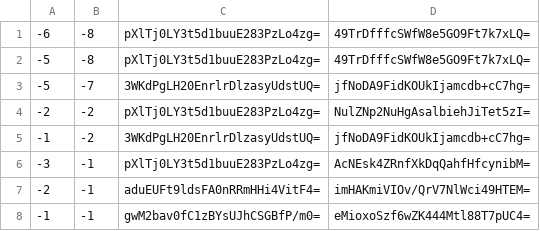
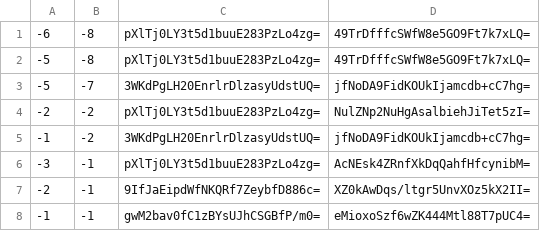
Before and after one commit to piperdeck/Fungi-Maps, a CSV file: Nether/tiles/zoom.-2/metadata/k.-1.-1.csv, drawn as a sheet.

```diff
--- a/Nether/tiles/zoom.-2/metadata/k.-1.-1.csv
+++ b/Nether/tiles/zoom.-2/metadata/k.-1.-1.csv
@@ -6,3 +6,3 @@
 -3,-1,pXlTj0LY3t5d1buuE283PzLo4zg=,AcNEsk4ZRnfXkDqQahfHfcynibM=
--2,-1,aduEUFt9ldsFA0nRRmHHi4VitF4=,imHAKmiVIOv/QrV7NlWci49HTEM=
+-2,-1,9IfJaEipdWfNKQRf7ZeybfD886c=,XZ0kAwDqs/ltgr5UnvXOz5kX2II=
 -1,-1,gwM2bav0fC1zBYsUJhCSGBfP/m0=,eMioxoSzf6wZK444Mtl88T7pUC4=
```
Also changed, not shown: Nether/tiles/zoom.-1/metadata/k.-1.-1.csv, Nether/tiles/zoom.0/metadata/k.-1.-1.csv, 57 other files.
